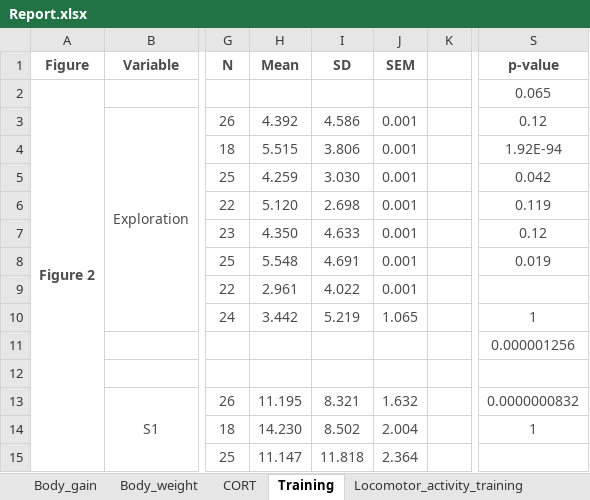
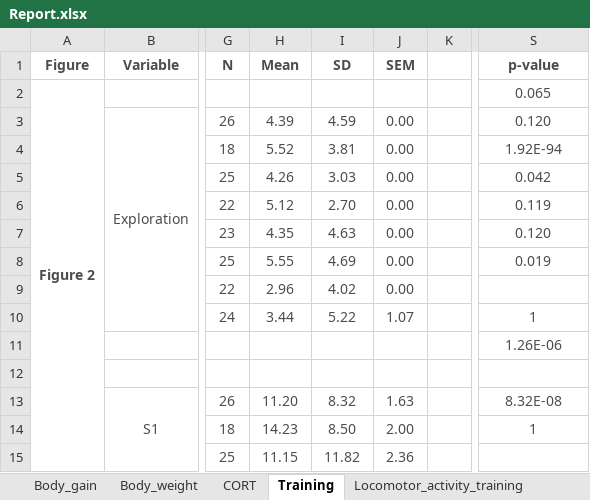
Before and after one commit to jsanguinogomez/PhD, an Excel workbook: Chapter_2/Report/Report.xlsx, sheet Training, drawn as a sheet; only a part is shown, gaps mark what is left out; values as stored, in another font and other column widths than the file's, no borders; the diff covers the shown part only; the diff names each change by its address in the sheet, - before the commit and + after, or states it on an @@ line.

```diff
--- a/Chapter_2/Report/Report.xlsx (sheet Training)
+++ b/Chapter_2/Report/Report.xlsx (sheet Training)
-H3 (Mean): 4.392
+H3 (Mean): 4.39
-I3 (SD): 4.586
+I3 (SD): 4.59
-J3:J9 (SEM): 0.001
+J3:J9 (SEM): 0.00
-S3 (p-value): 0.12
+S3 (p-value): 0.120
-H4 (Mean): 5.515
+H4 (Mean): 5.52
-I4 (SD): 3.806
+I4 (SD): 3.81
-H5 (Mean): 4.259
+H5 (Mean): 4.26
-I5 (SD): 3.030
+I5 (SD): 3.03
-H6 (Mean): 5.120
+H6 (Mean): 5.12
-I6 (SD): 2.698
+I6 (SD): 2.70
-H7 (Mean): 4.350
+H7 (Mean): 4.35
-I7 (SD): 4.633
+I7 (SD): 4.63
-S7 (p-value): 0.12
+S7 (p-value): 0.120
-H8 (Mean): 5.548
+H8 (Mean): 5.55
-I8 (SD): 4.691
+I8 (SD): 4.69
-H9 (Mean): 2.961
+H9 (Mean): 2.96
-I9 (SD): 4.022
+I9 (SD): 4.02
-H10 (Mean): 3.442
+H10 (Mean): 3.44
-I10 (SD): 5.219
+I10 (SD): 5.22
-J10 (SEM): 1.065
+J10 (SEM): 1.07
-S11 (p-value): 0.000001256
+S11 (p-value): 1.26E-06
-H13 (Mean): 11.195
+H13 (Mean): 11.20
-I13 (SD): 8.321
+I13 (SD): 8.32
-J13 (SEM): 1.632
+J13 (SEM): 1.63
-S13 (p-value): 0.0000000832
+S13 (p-value): 8.32E-08
-H14 (Mean): 14.230
+H14 (Mean): 14.23
-I14 (SD): 8.502
+I14 (SD): 8.50
-J14 (SEM): 2.004
+J14 (SEM): 2.00
-H15 (Mean): 11.147
+H15 (Mean): 11.15
-I15 (SD): 11.818
+I15 (SD): 11.82
-J15 (SEM): 2.364
+J15 (SEM): 2.36
```
Also changed, not shown: 135 edited cells elsewhere in this sheet, sheet Cue, sheet TrainingVScontext, sheet Locomotor_activity_cue, sheet Context, sheet Body_weight, sheet Generalization, 2 more sheets.
